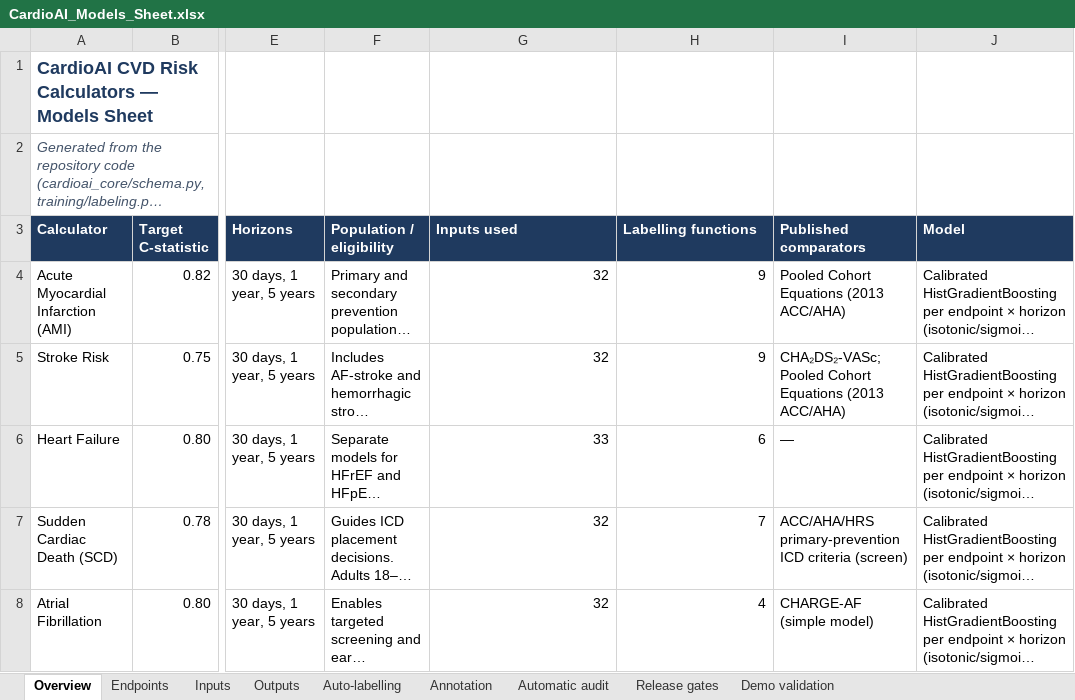
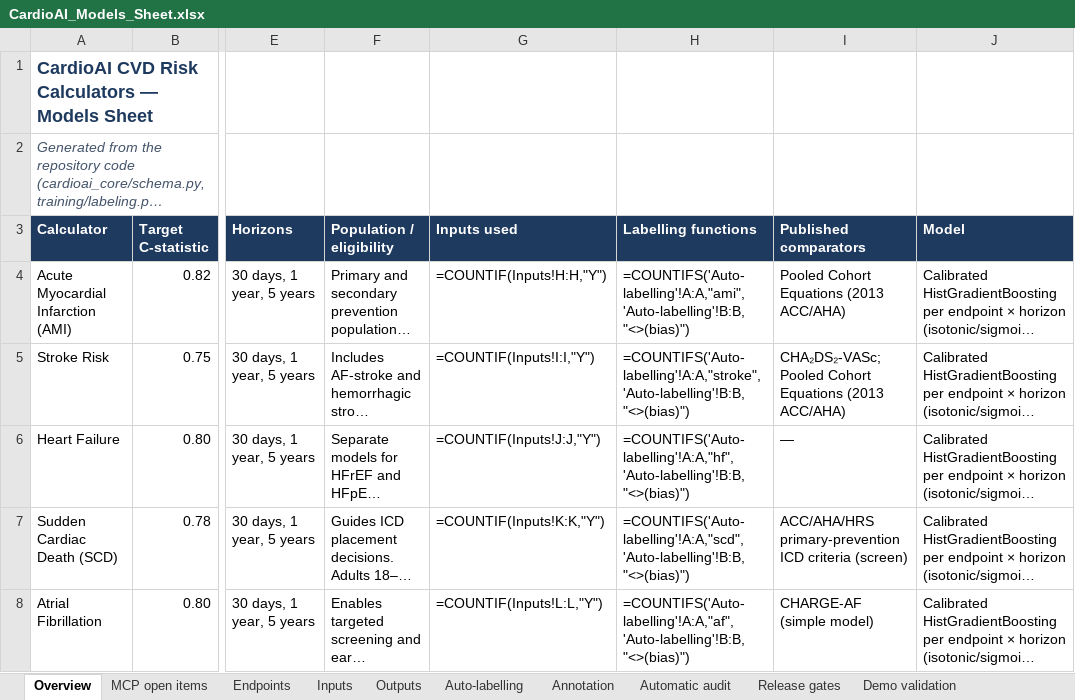
Before and after one commit to cardioailive1/ai_powered_cvdrisk_cal, an Excel workbook: docs/CardioAI_Models_Sheet.xlsx, sheet Overview, drawn as a sheet; only a part is shown, gaps mark what is left out; long unchanged cells end in …; values as stored, in another font and other column widths than the file's, no borders; formulas without a stored value are shown as written; the diff names each change by its address in the sheet, - before the commit and + after, or states it on an @@ line.

```diff
--- a/docs/CardioAI_Models_Sheet.xlsx (sheet Overview)
+++ b/docs/CardioAI_Models_Sheet.xlsx (sheet Overview)
+sheet tab: MCP open items
-G4 (Inputs used): 32
+G4 (Inputs used): =COUNTIF(Inputs!H:H,"Y")
-H4 (Labelling functions): 9
+H4 (Labelling functions): =COUNTIFS('Auto-labelling'!A:A,"ami",'Auto-labelling'!B:B,"<>(bias)")
-G5 (Inputs used): 32
+G5 (Inputs used): =COUNTIF(Inputs!I:I,"Y")
-H5 (Labelling functions): 9
+H5 (Labelling functions): =COUNTIFS('Auto-labelling'!A:A,"stroke",'Auto-labelling'!B:B,"<>(bias)")
-G6 (Inputs used): 33
+G6 (Inputs used): =COUNTIF(Inputs!J:J,"Y")
-H6 (Labelling functions): 6
+H6 (Labelling functions): =COUNTIFS('Auto-labelling'!A:A,"hf",'Auto-labelling'!B:B,"<>(bias)")
-G7 (Inputs used): 32
+G7 (Inputs used): =COUNTIF(Inputs!K:K,"Y")
-H7 (Labelling functions): 7
+H7 (Labelling functions): =COUNTIFS('Auto-labelling'!A:A,"scd",'Auto-labelling'!B:B,"<>(bias)")
-G8 (Inputs used): 32
+G8 (Inputs used): =COUNTIF(Inputs!L:L,"Y")
-H8 (Labelling functions): 4
+H8 (Labelling functions): =COUNTIFS('Auto-labelling'!A:A,"af",'Auto-labelling'!B:B,"<>(bias)")
```
Also changed, not shown: sheet Demo validation, charts or pictures.
